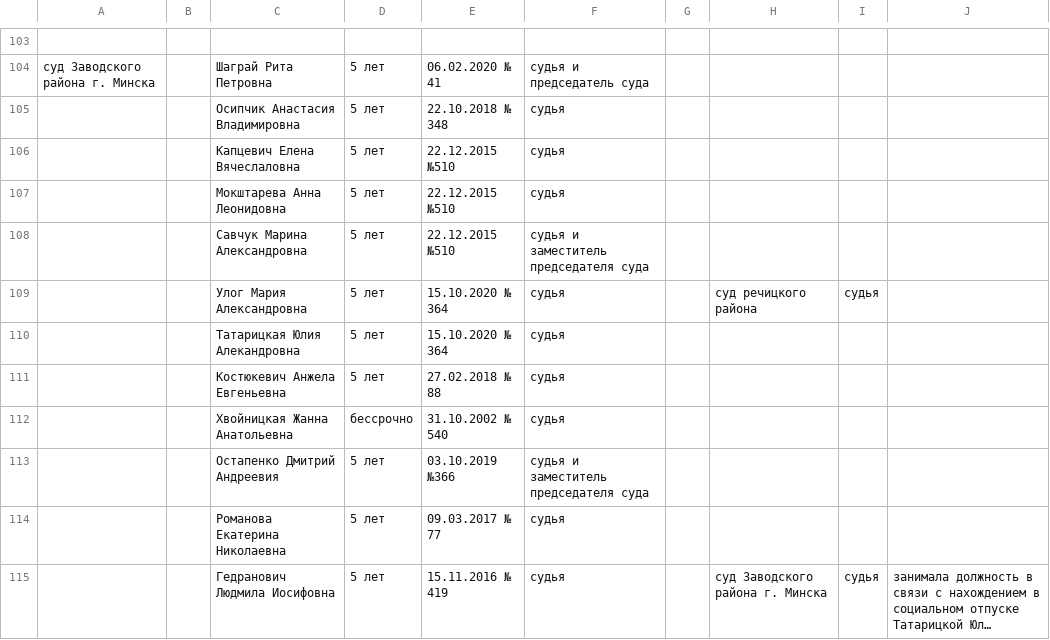
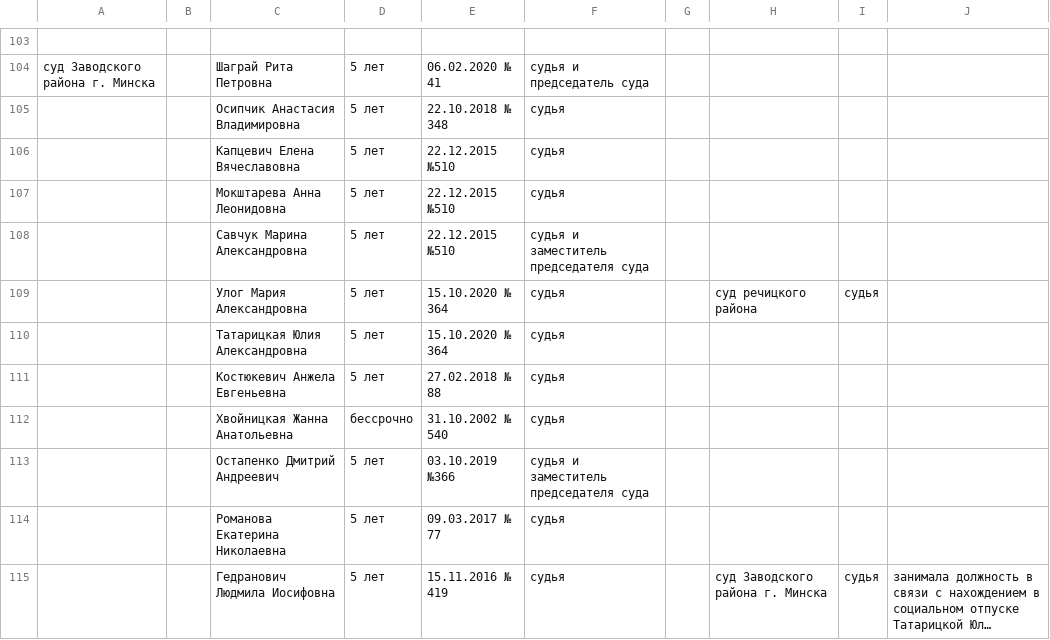
Before and after one commit to ZUBR-by/zubr-api, a CSV file: datasets/courts/history/07-capital.csv, drawn as a sheet; only a part is shown, gaps mark what is left out; long unchanged cells end in ….

```diff
--- a/datasets/courts/history/07-capital.csv
+++ b/datasets/courts/history/07-capital.csv
@@ -107,3 +107,3 @@
 ,,Осипчик Анастасия Владимировна,5 лет,22.10.2018  № 348,судья,,,,
-,,Капцевич Елена Вячеслаловна ,5 лет,22.12.2015  №510,судья,,,,
+,,Капцевич Елена Вячеславовна,5 лет,22.12.2015  №510,судья,,,,
 ,,Мокштарева Анна Леонидовна,5 лет,22.12.2015  №510,судья,,,,
@@ -111,6 +111,6 @@
 ,,Улог Мария Александровна,5 лет,15.10.2020  № 364,судья,,суд речицкого района,судья,
-,,Татарицкая Юлия Алекандровна,5 лет,15.10.2020  № 364,судья,,,,
+,,Татарицкая Юлия Александровна,5 лет,15.10.2020  № 364,судья,,,,
 ,,Костюкевич Анжела Евгеньевна,5 лет,27.02.2018 № 88,судья,,,,
 ,,Хвойницкая Жанна Анатольевна,бессрочно,31.10.2002 № 540,судья,,,,
-,,Остапенко Дмитрий Андреевия,5 лет,03.10.2019 №366,судья и заместитель председателя суда,,,,
+,,Остапенко Дмитрий Андреевич,5 лет,03.10.2019 №366,судья и заместитель председателя суда,,,,
 ,,Романова Екатерина Николаевна,5 лет,09.03.2017 № 77,судья,,,,
```
Also changed, not shown: datasets/courts/history/04-grodno.csv, datasets/courts/judge.csv.
